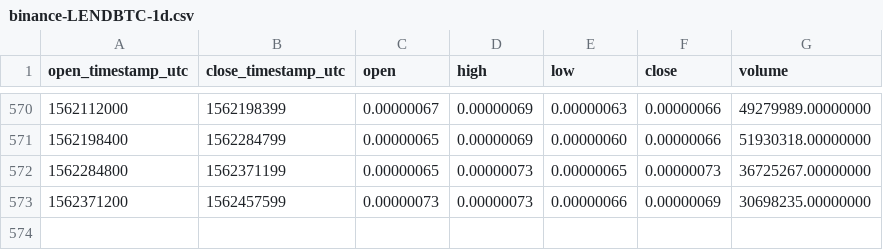
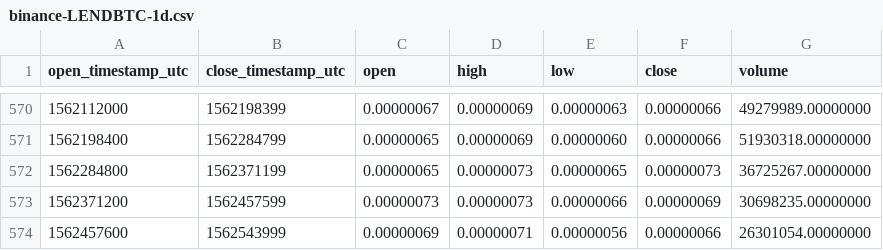
Before and after one commit to cryptobigbro/binance-LENDBTC, a CSV file: binance-LENDBTC-1d.csv, drawn as a sheet; only a part is shown, gaps mark what is left out.

Commit message:
Update OHLCV data.

```diff
--- a/binance-LENDBTC-1d.csv
+++ b/binance-LENDBTC-1d.csv
@@ -573 +573,2 @@ open_timestamp_utc,close_timestamp_utc,open,high,low,close,volume
 1562371200,1562457599,0.00000073,0.00000073,0.00000066,0.00000069,30698235.00000000
+1562457600,1562543999,0.00000069,0.00000071,0.00000056,0.00000066,26301054.00000000
```
Also changed, not shown: 1 other file.
